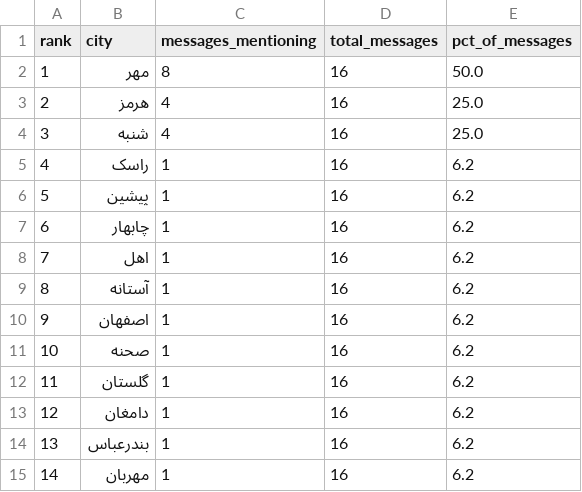
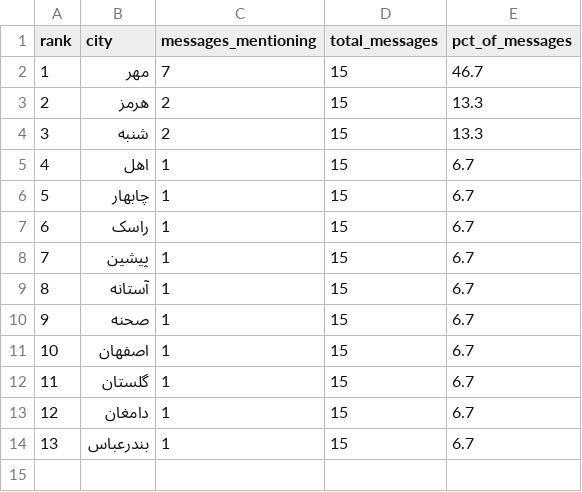
Before and after one commit to Baggiest/ZADAN, a CSV file: public/sample/counts-48h.csv, drawn as a sheet; removed rows and columns are numbered as before the commit, all else as after; the diff names each change by its address in the sheet, - before the commit and + after, or states it on an @@ line.

```diff
--- a/public/sample/counts-48h.csv
+++ b/public/sample/counts-48h.csv
-C2 (messages_mentioning): 8
+C2 (messages_mentioning): 7
-D2:D4 (total_messages): 16
+D2:D4 (total_messages): 15
-E2 (pct_of_messages): 50.0
+E2 (pct_of_messages): 46.7
-C3:C4 (messages_mentioning): 4
+C3:C4 (messages_mentioning): 2
-E3:E4 (pct_of_messages): 25.0
+E3:E4 (pct_of_messages): 13.3
+row 5: 4 | اهل | 1 | 15 | 6.7
+row 6: 5 | چابهار | 1 | 15 | 6.7
@@ column A (rank) renumbered between rows 7 and 10 @@
-D7:D8 (total_messages): 16
+D7:D8 (total_messages): 15
-E7:E8 (pct_of_messages): 6.2
+E7:E8 (pct_of_messages): 6.7
-row 7: 6 | چابهار | 1 | 16 | 6.2
-row 8: 7 | اهل | 1 | 16 | 6.2
-D9 (total_messages): 16
+D9 (total_messages): 15
-E9 (pct_of_messages): 6.2
+E9 (pct_of_messages): 6.7
-row 10: 9 | اصفهان | 1 | 16 | 6.2
-D10 (total_messages): 16
+D10 (total_messages): 15
-E10 (pct_of_messages): 6.2
+E10 (pct_of_messages): 6.7
+row 11: 10 | اصفهان | 1 | 15 | 6.7
-D12:D14 (total_messages): 16
+D12:D14 (total_messages): 15
-E12:E14 (pct_of_messages): 6.2
+E12:E14 (pct_of_messages): 6.7
-row 15: 14 | مهربان | 1 | 16 | 6.2
```
Also changed, not shown: public/sample/counts-72h.csv, 2 other files.
